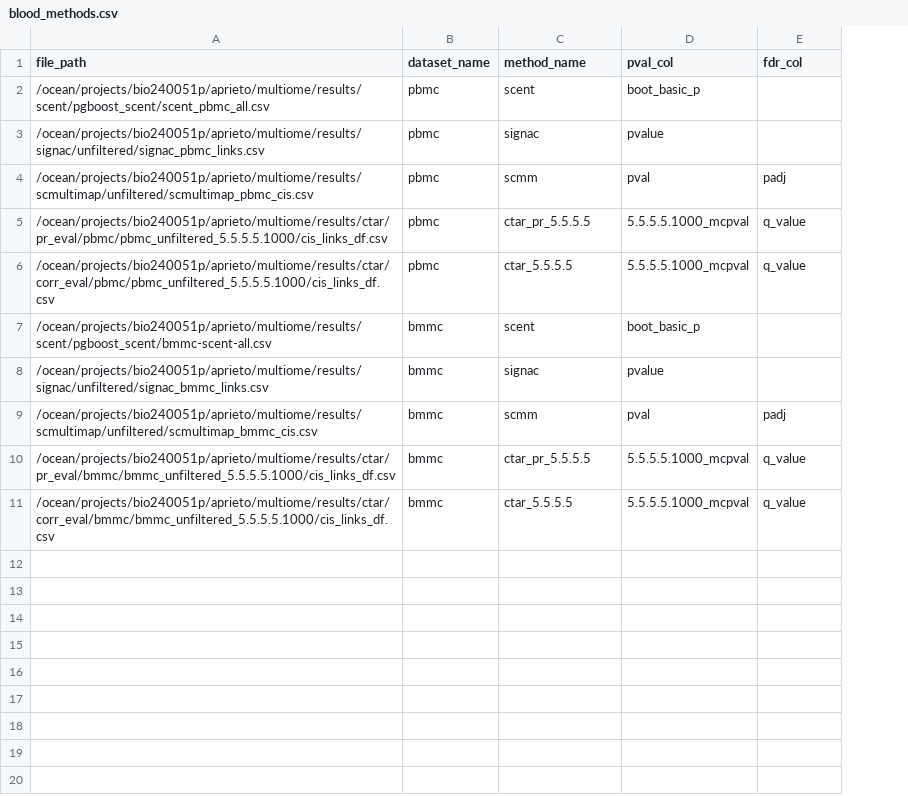
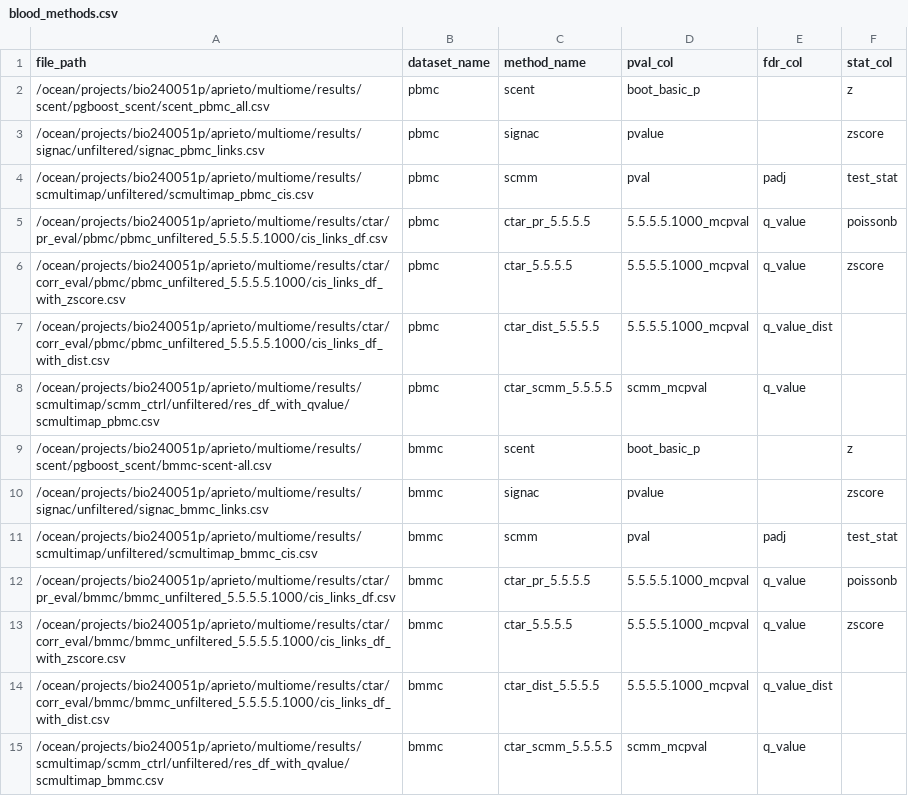
Before and after one commit to anatori/cts_peak_gene, a CSV file: experiments/job.overlap_analysis/methods_manifests/blood_methods.csv, drawn as a sheet; addresses are those after the commit; the diff names each change by its address in the sheet, - before the commit and + after, or states it on an @@ line.

Commit message:
update statistic to corr

```diff
--- a/experiments/job.overlap_analysis/methods_manifests/blood_methods.csv
+++ b/experiments/job.overlap_analysis/methods_manifests/blood_methods.csv
+column F (stat_col), rows 2-6: z | zscore | test_stat | poissonb | zscore; rows 9-13: z | zscore | test_stat | poissonb | zscore
-A6 (file_path): /ocean/projects/bio240051p/aprieto/multiome/results/ctar/corr_eval/pbmc/pbmc_unfiltered_5.5.5.5.1000/cis_links_df.csv
+A6 (file_path): /ocean/projects/bio240051p/aprieto/multiome/results/ctar/corr_eval/pbmc/pbmc_unfiltered_5.5.5.5.1000/cis_links_df_with_zscore.csv
+row 7: /ocean/projects/bio240051p/aprieto/multiome/results/ctar/corr_eval/pbmc/pbmc_unfiltered_5.5.5.5.1000/cis_links_df_with_dist.csv | pbmc | ctar_dist_5.5.5.5 | 5.5.5.5.1000_mcpval | q_value_dist
+row 8: /ocean/projects/bio240051p/aprieto/multiome/results/scmultimap/scmm_ctrl/unfiltered/res_df_with_qvalue/scmultimap_pbmc.csv | pbmc | ctar_scmm_5.5.5.5 | scmm_mcpval | q_value
-A13 (file_path): /ocean/projects/bio240051p/aprieto/multiome/results/ctar/corr_eval/bmmc/bmmc_unfiltered_5.5.5.5.1000/cis_links_df.csv
+A13 (file_path): /ocean/projects/bio240051p/aprieto/multiome/results/ctar/corr_eval/bmmc/bmmc_unfiltered_5.5.5.5.1000/cis_links_df_with_zscore.csv
+row 14: /ocean/projects/bio240051p/aprieto/multiome/results/ctar/corr_eval/bmmc/bmmc_unfiltered_5.5.5.5.1000/cis_links_df_with_dist.csv | bmmc | ctar_dist_5.5.5.5 | 5.5.5.5.1000_mcpval | q_value_dist
+row 15: /ocean/projects/bio240051p/aprieto/multiome/results/scmultimap/scmm_ctrl/unfiltered/res_df_with_qvalue/scmultimap_bmmc.csv | bmmc | ctar_scmm_5.5.5.5 | scmm_mcpval | q_value
```
Also changed, not shown: experiments/job.overlap_analysis/methods_manifests/all_methods.csv.
